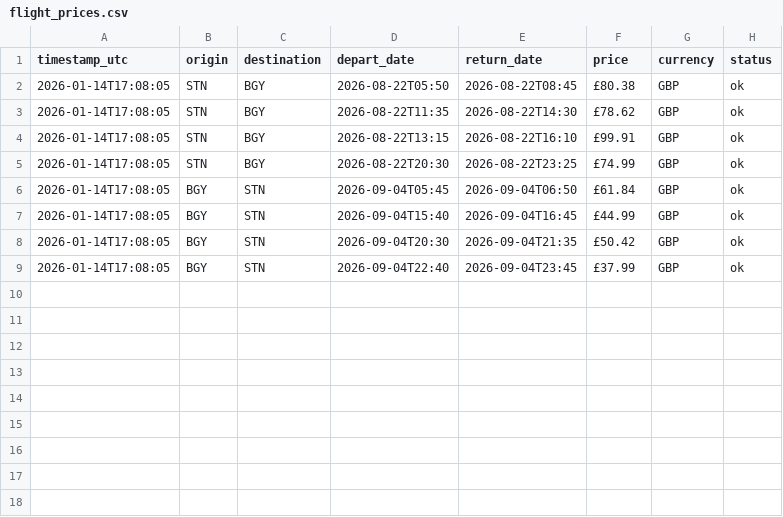
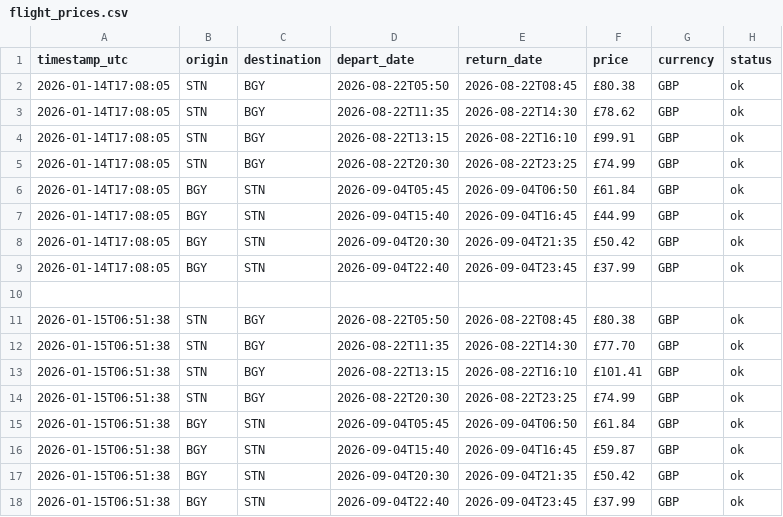
Before and after one commit to thomasdstewart/ryantrak, a CSV file: data/flight_prices.csv, drawn as a sheet; the diff names each change by its address in the sheet, - before the commit and + after, or states it on an @@ line.

```diff
--- a/data/flight_prices.csv
+++ b/data/flight_prices.csv
+row 10: (empty)
+row 11: 2026-01-15T06:51:38 | STN | BGY | 2026-08-22T05:50 | 2026-08-22T08:45 | £80.38 | GBP | ok
+row 12: 2026-01-15T06:51:38 | STN | BGY | 2026-08-22T11:35 | 2026-08-22T14:30 | £77.70 | GBP | ok
+row 13: 2026-01-15T06:51:38 | STN | BGY | 2026-08-22T13:15 | 2026-08-22T16:10 | £101.41 | GBP | ok
+row 14: 2026-01-15T06:51:38 | STN | BGY | 2026-08-22T20:30 | 2026-08-22T23:25 | £74.99 | GBP | ok
+row 15: 2026-01-15T06:51:38 | BGY | STN | 2026-09-04T05:45 | 2026-09-04T06:50 | £61.84 | GBP | ok
+row 16: 2026-01-15T06:51:38 | BGY | STN | 2026-09-04T15:40 | 2026-09-04T16:45 | £59.87 | GBP | ok
+row 17: 2026-01-15T06:51:38 | BGY | STN | 2026-09-04T20:30 | 2026-09-04T21:35 | £50.42 | GBP | ok
+row 18: 2026-01-15T06:51:38 | BGY | STN | 2026-09-04T22:40 | 2026-09-04T23:45 | £37.99 | GBP | ok
```
